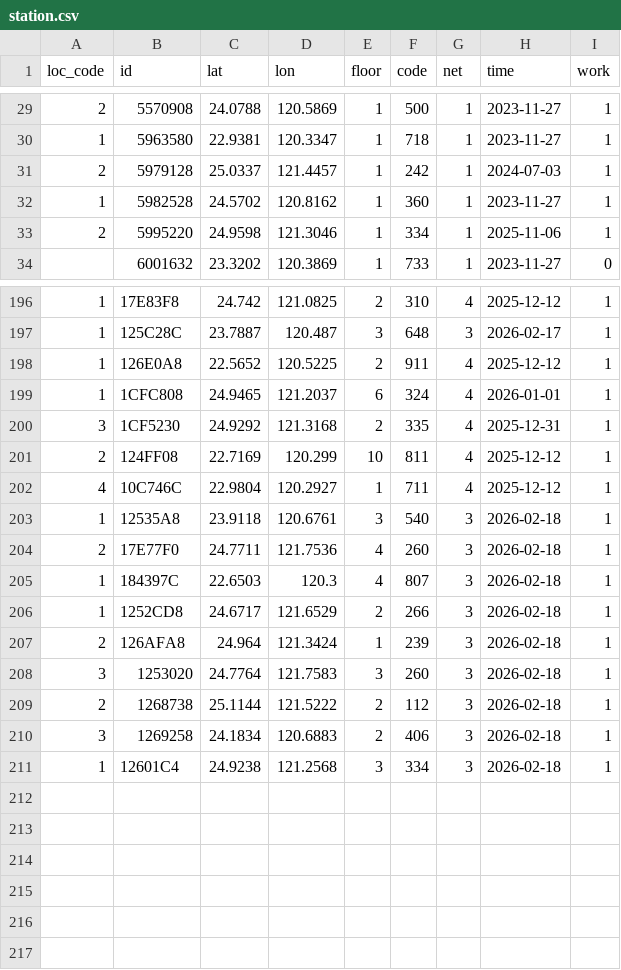
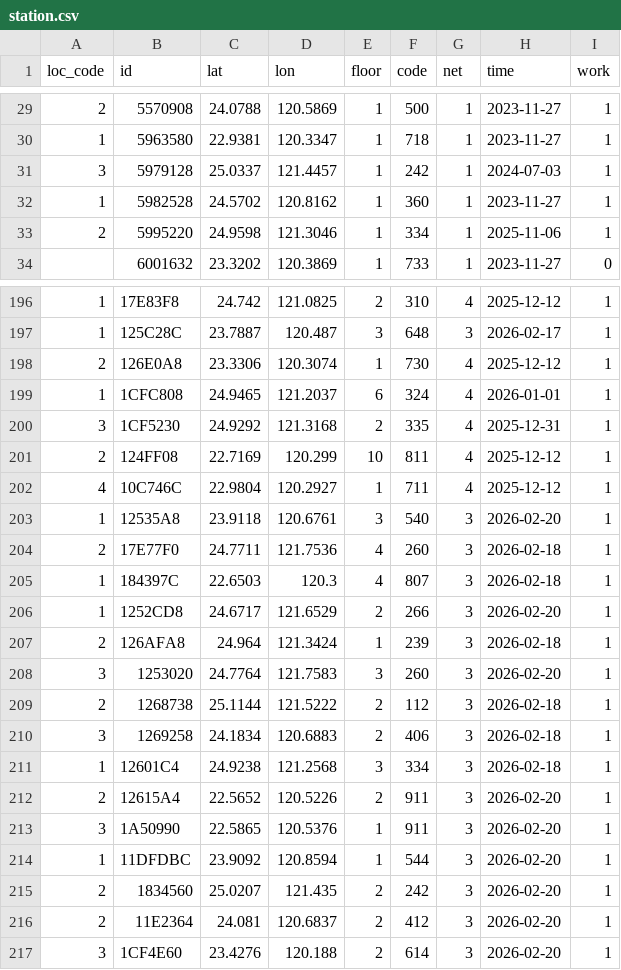
Before and after one commit to ExpTechTW/API, a CSV file: resource/station.csv, drawn as a sheet; only a part is shown, gaps mark what is left out; the diff covers the shown part only.

```diff
--- a/resource/station.csv
+++ b/resource/station.csv
@@ -30,3 +30,3 @@ loc_code,id,lat,lon,floor,code,net,time,work
 1,5963580,22.9381,120.3347,1,718,1,2023-11-27,1
-2,5979128,25.0337,121.4457,1,242,1,2024-07-03,1
+3,5979128,25.0337,121.4457,1,242,1,2024-07-03,1
 1,5982528,24.5702,120.8162,1,360,1,2023-11-27,1
@@ -197,3 +197,3 @@ loc_code,id,lat,lon,floor,code,net,time,work
 1,125C28C,23.7887,120.487,3,648,3,2026-02-17,1
-1,126E0A8,22.5652,120.5225,2,911,4,2025-12-12,1
+2,126E0A8,23.3306,120.3074,1,730,4,2025-12-12,1
 1,1CFC808,24.9465,121.2037,6,324,4,2026-01-01,1
@@ -202,8 +202,8 @@ loc_code,id,lat,lon,floor,code,net,time,work
 4,10C746C,22.9804,120.2927,1,711,4,2025-12-12,1
-1,12535A8,23.9118,120.6761,3,540,3,2026-02-18,1
+1,12535A8,23.9118,120.6761,3,540,3,2026-02-20,1
 2,17E77F0,24.7711,121.7536,4,260,3,2026-02-18,1
 1,184397C,22.6503,120.3,4,807,3,2026-02-18,1
-1,1252CD8,24.6717,121.6529,2,266,3,2026-02-18,1
+1,1252CD8,24.6717,121.6529,2,266,3,2026-02-20,1
 2,126AFA8,24.964,121.3424,1,239,3,2026-02-18,1
-3,1253020,24.7764,121.7583,3,260,3,2026-02-18,1
+3,1253020,24.7764,121.7583,3,260,3,2026-02-20,1
 2,1268738,25.1144,121.5222,2,112,3,2026-02-18,1
@@ -211 +211,7 @@ loc_code,id,lat,lon,floor,code,net,time,work
 1,12601C4,24.9238,121.2568,3,334,3,2026-02-18,1
+2,12615A4,22.5652,120.5226,2,911,3,2026-02-20,1
+3,1A50990,22.5865,120.5376,1,911,3,2026-02-20,1
+1,11DFDBC,23.9092,120.8594,1,544,3,2026-02-20,1
+2,1834560,25.0207,121.435,2,242,3,2026-02-20,1
+2,11E2364,24.081,120.6837,2,412,3,2026-02-20,1
+3,1CF4E60,23.4276,120.188,2,614,3,2026-02-20,1
```
Also changed, not shown: 4 edited cells elsewhere in this file.
